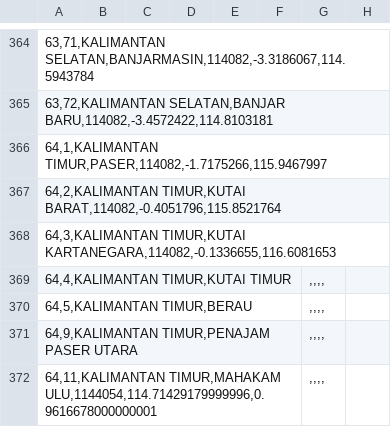
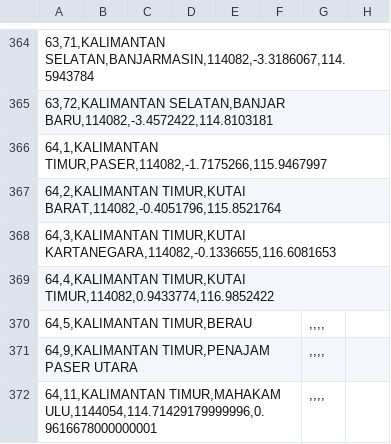
Before and after one commit to peuyeum/peuyeum, a CSV file: docs/id.csv, drawn as a sheet; only a part is shown, gaps mark what is left out; removed rows and columns are numbered as before the commit, all else as after; the diff names each change by its address in the sheet, - before the commit and + after, or states it on an @@ line.

Commit message:
tambah KALTIM KUTAI TIMUR

```diff
--- a/docs/id.csv
+++ b/docs/id.csv
-row 369: 64,4,KALIMANTAN TIMUR,KUTAI TIMUR |  |  |  |  |  | ,,,,
+row 369: 64,4,KALIMANTAN TIMUR,KUTAI TIMUR,114082,0.9433774,116.9852422
```
Also changed, not shown: 2 other files.
